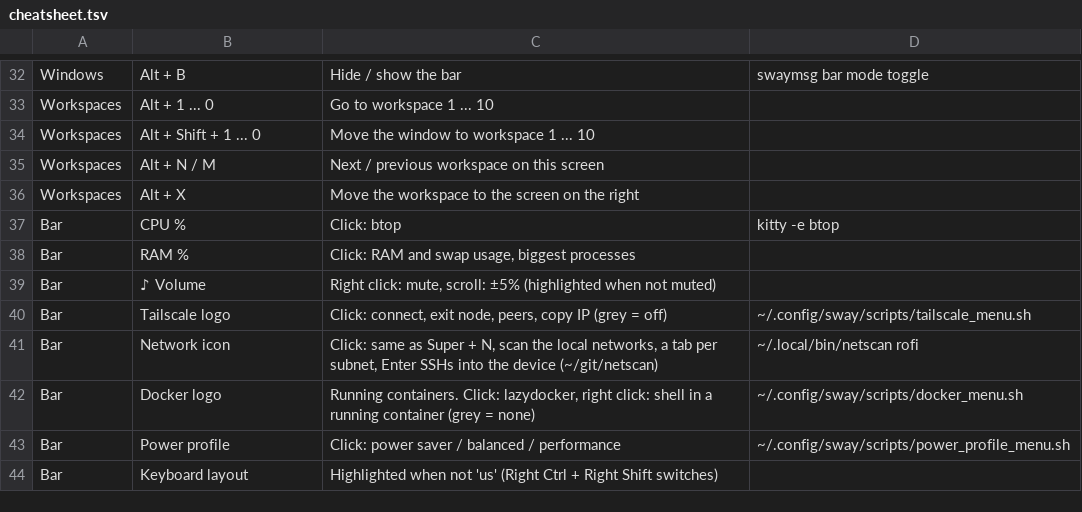
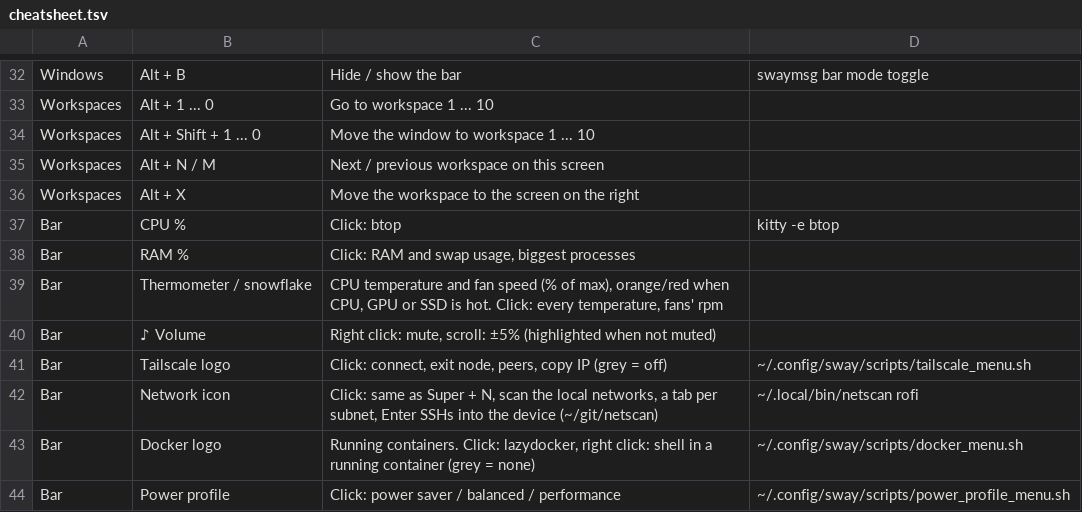
Before and after one commit to alexandre-bonnefond/ubuntu-setup, a TSV file: home/sway/.config/sway/cheatsheet.tsv, drawn as a sheet; only a part is shown, gaps mark what is left out; the shorter side is filled out with more unchanged rows; the diff names each change by its address in the sheet, - before the commit and + after, or states it on an @@ line.

```diff
--- a/home/sway/.config/sway/cheatsheet.tsv
+++ b/home/sway/.config/sway/cheatsheet.tsv
+row 39: Bar | Thermometer / snowflake | CPU temperature and fan speed (% of max), orange/red when CPU, GPU or SSD is hot. Click: every temperature, fans' rpm
```
Also changed, not shown: 3 other files.
